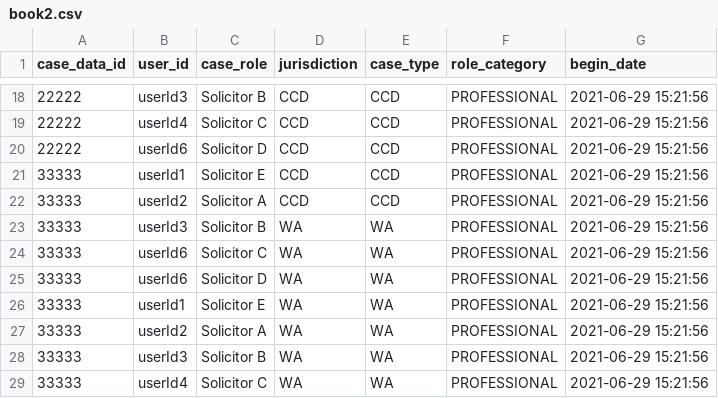
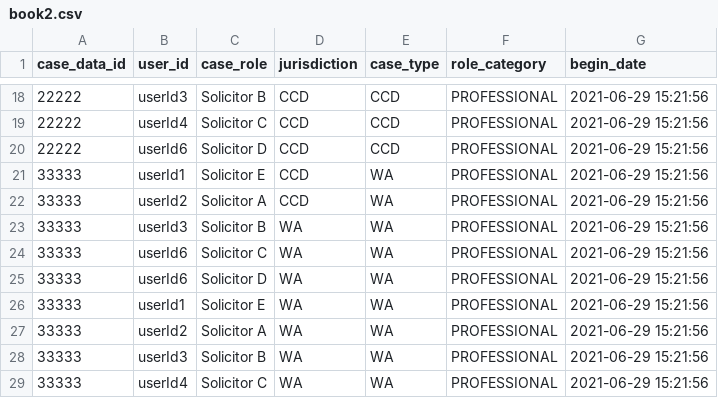
Before and after one commit to uk-gov-mirror/hmcts.am-role-assignment-batch-service, a CSV file: src/main/resources/book2.csv, drawn as a sheet; only a part is shown, gaps mark what is left out.

Commit message:
Updated boo2.json.

```diff
--- a/src/main/resources/book2.csv
+++ b/src/main/resources/book2.csv
@@ -20,4 +20,4 @@
 22222,userId6,Solicitor D,CCD,CCD,PROFESSIONAL,2021-06-29 15:21:56
-33333,userId1,Solicitor E,CCD,CCD,PROFESSIONAL,2021-06-29 15:21:56
-33333,userId2,Solicitor A,CCD,CCD,PROFESSIONAL,2021-06-29 15:21:56
+33333,userId1,Solicitor E,CCD,WA,PROFESSIONAL,2021-06-29 15:21:56
+33333,userId2,Solicitor A,CCD,WA,PROFESSIONAL,2021-06-29 15:21:56
 33333,userId3,Solicitor B,WA,WA,PROFESSIONAL,2021-06-29 15:21:56
```
